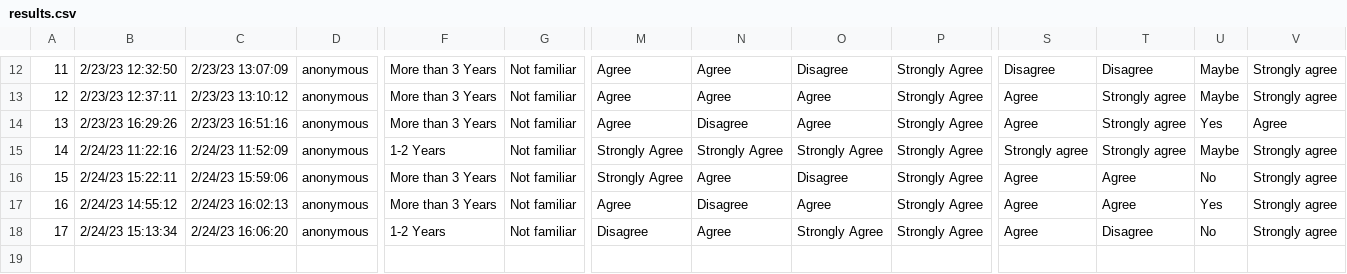
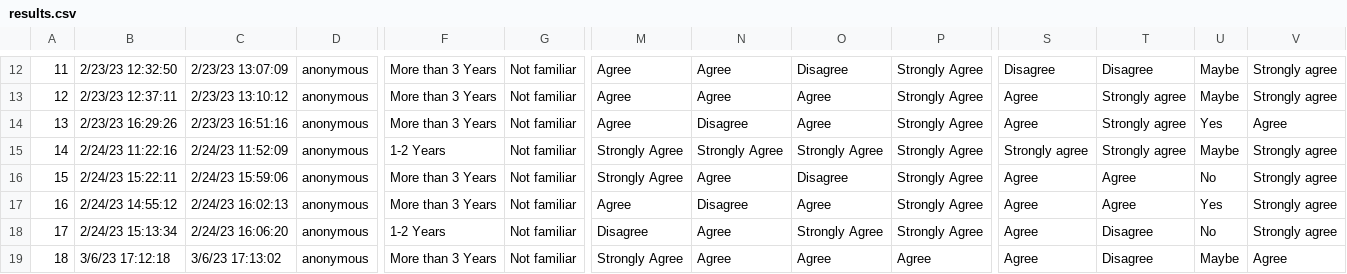
Before and after one commit to pete-g00/Turing-Machine-Language, a CSV file: evaluation/results.csv, drawn as a sheet; only a part is shown, gaps mark what is left out; rows hold the shown columns only; the diff names each change by its address in the sheet, - before the commit and + after, or states it on an @@ line.

```diff
--- a/evaluation/results.csv
+++ b/evaluation/results.csv
+row 19: 18 | 3/6/23 17:12:18 | 3/6/23 17:13:02 | anonymous | More than 3 Years | Not familiar | Strongly Agree | Agree | Agree | Agree | Agree | Disagree | Maybe | Agree
```
Also changed, not shown: 28 other files.
